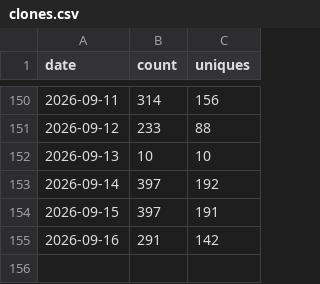
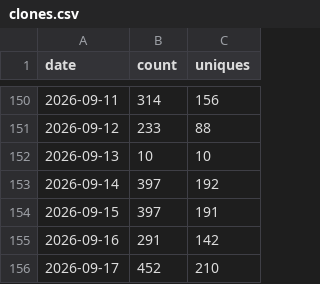
Before and after one commit to getwilds/wilds-wdl-library, a CSV file: data/clones.csv, drawn as a sheet; only a part is shown, gaps mark what is left out; the diff names each change by its address in the sheet, - before the commit and + after, or states it on an @@ line.

```diff
--- a/data/clones.csv
+++ b/data/clones.csv
+row 156: 2026-09-17 | 452 | 210
```
Also changed, not shown: data/views.csv, 4 other files.
